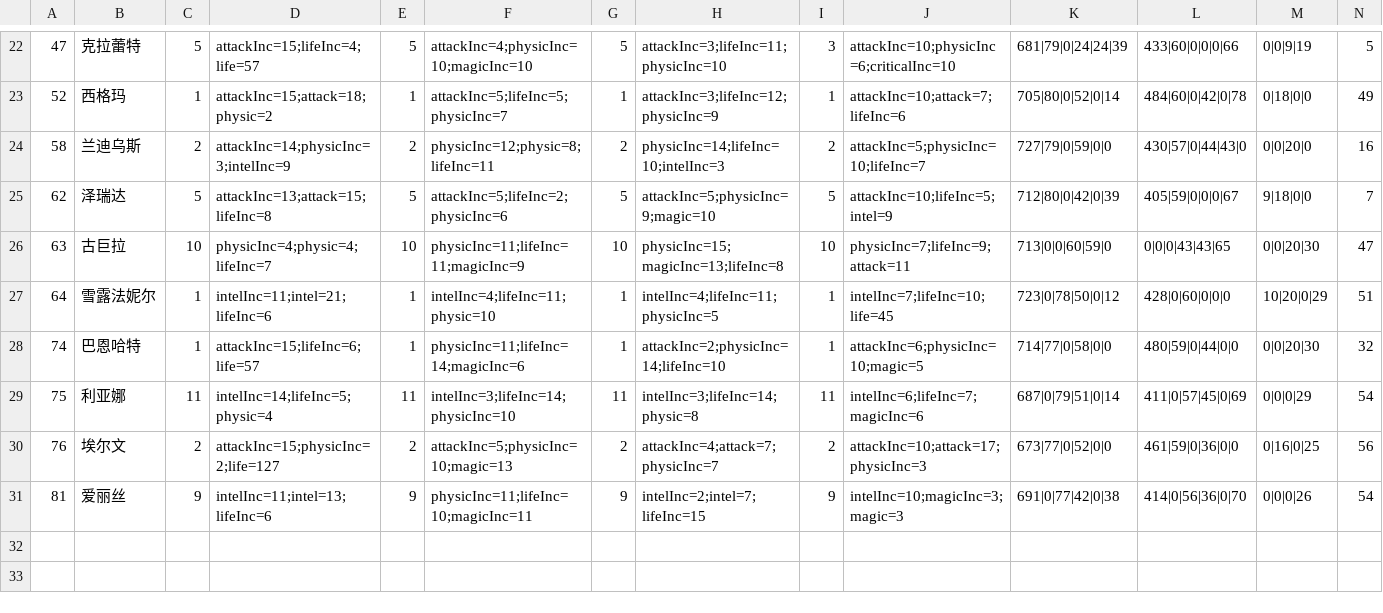
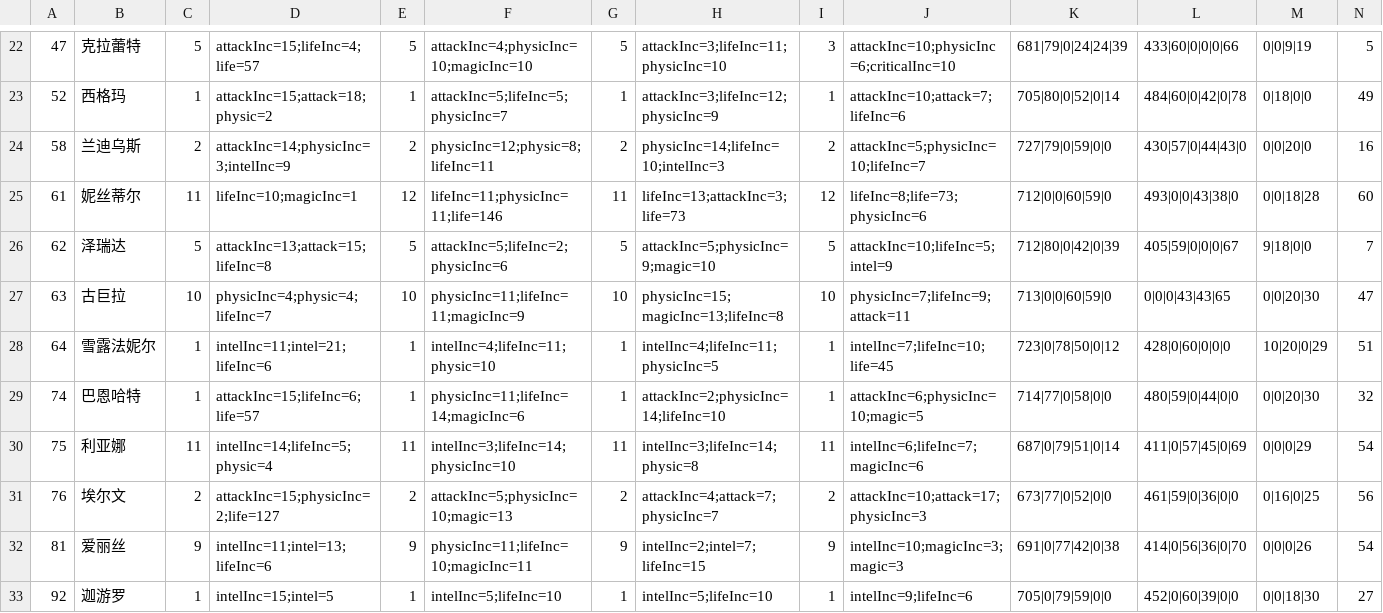
Before and after one commit to jassen75/sora, a CSV file: src/main/resources/static/fight/fm.csv, drawn as a sheet; only a part is shown, gaps mark what is left out; rows hold the shown columns only; the diff names each change by its address in the sheet, - before the commit and + after, or states it on an @@ line.

```diff
--- a/src/main/resources/static/fight/fm.csv
+++ b/src/main/resources/static/fight/fm.csv
+row 25: 61 | 妮丝蒂尔 | 11 | lifeInc=10;magicInc=1 | 12 | lifeInc=11;physicInc=11;life=146 | 11 | lifeInc=13;attackInc=3;life=73 | 12 | lifeInc=8;life=73;physicInc=6 | 712|0|0|60|59|0 | 493|0|0|43|38|0 | 0|0|18|28 | 60
+row 33: 92 | 迦游罗 | 1 | intelInc=15;intel=5 | 1 | intelInc=5;lifeInc=10 | 1 | intelInc=5;lifeInc=10 | 1 | intelInc=9;lifeInc=6 | 705|0|79|59|0|0 | 452|0|60|39|0|0 | 0|0|18|30 | 27
```
Also changed, not shown: 12 other files.
